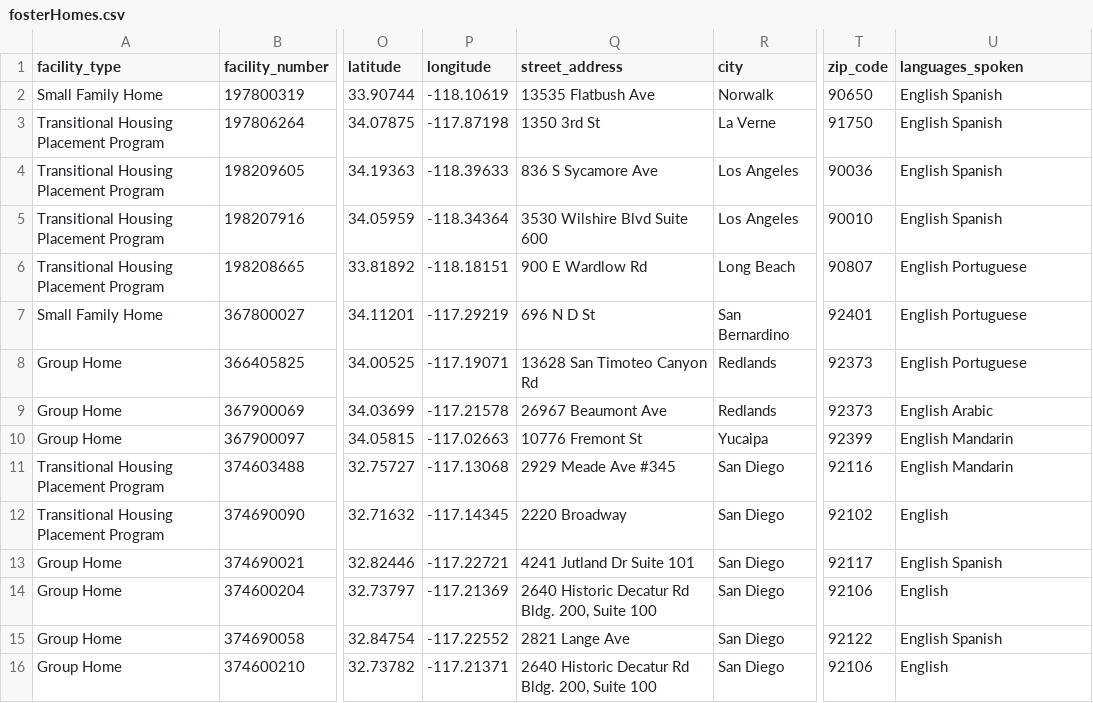
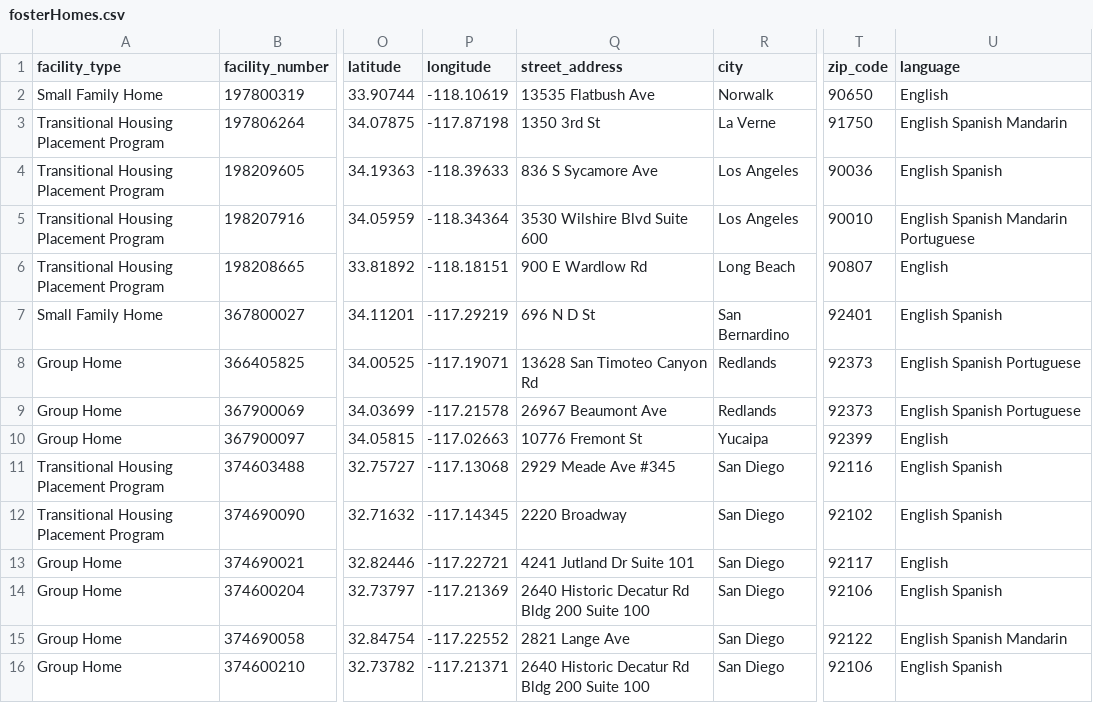
Before and after one commit to lanaramadan/hopemapper, a CSV file: public/data/fosterHomes.csv, drawn as a sheet; only a part is shown, gaps mark what is left out; the diff names each change by its address in the sheet, - before the commit and + after, or states it on an @@ line.

Commit message:
Updating homes csv & hiding button

```diff
--- a/public/data/fosterHomes.csv
+++ b/public/data/fosterHomes.csv
-U1: languages_spoken
+U1: language
-U2 (language): English Spanish
+U2 (language): English
-U3 (language): English Spanish
+U3 (language): English Spanish Mandarin
-U5 (language): English Spanish
+U5 (language): English Spanish Mandarin Portuguese
-U6 (language): English Portuguese
+U6 (language): English
-U7 (language): English Portuguese
+U7 (language): English Spanish
-U8 (language): English Portuguese
+U8 (language): English Spanish Portuguese
-U9 (language): English Arabic
+U9 (language): English Spanish Portuguese
-U10 (language): English Mandarin
+U10 (language): English
-U11 (language): English Mandarin
+U11 (language): English Spanish
-U12 (language): English
+U12 (language): English Spanish
-U13 (language): English Spanish
+U13 (language): English
-Q14 (street_address): 2640 Historic Decatur Rd Bldg. 200, Suite 100
+Q14 (street_address): 2640 Historic Decatur Rd Bldg 200 Suite 100
-U14 (language): English
+U14 (language): English Spanish
-U15 (language): English Spanish
+U15 (language): English Spanish Mandarin
-Q16 (street_address): 2640 Historic Decatur Rd Bldg. 200, Suite 100
+Q16 (street_address): 2640 Historic Decatur Rd Bldg 200 Suite 100
-U16 (language): English
+U16 (language): English Spanish
```
Also changed, not shown: 1 other file.
